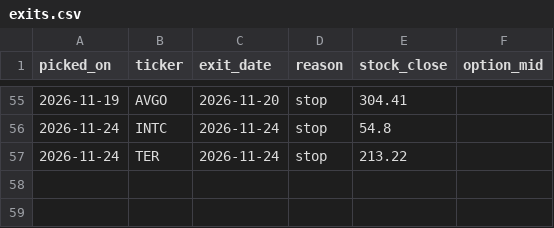
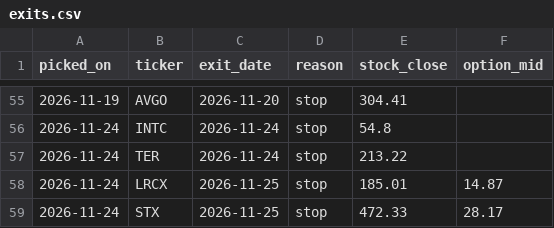
Before and after one commit to seanpesner-lab/OptionsDash, a CSV file: history/exits.csv, drawn as a sheet; only a part is shown, gaps mark what is left out.

```diff
--- a/history/exits.csv
+++ b/history/exits.csv
@@ -57 +57,3 @@ picked_on,ticker,exit_date,reason,stock_close,option_mid
 2026-11-24,TER,2026-11-24,stop,213.22,
+2026-11-24,LRCX,2026-11-25,stop,185.01,14.87
+2026-11-24,STX,2026-11-25,stop,472.33,28.17
```
